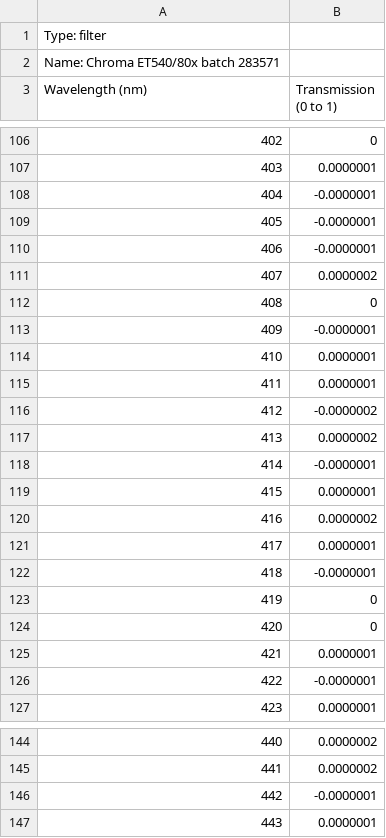
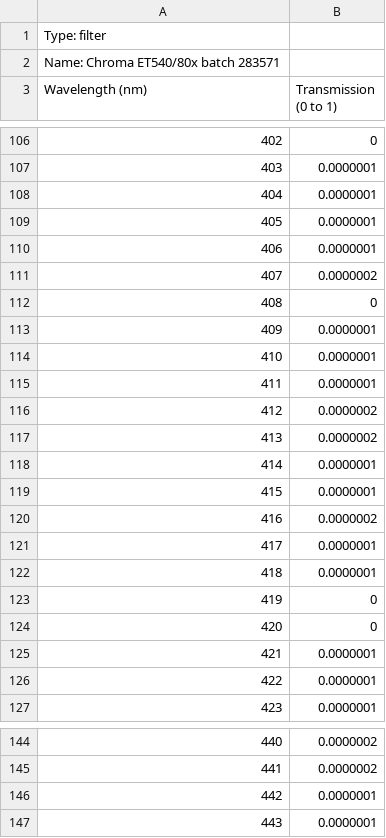
Before and after one commit to MicronOxford/SpekCheck, a CSV file: filters/EM540-80x.csv, drawn as a sheet; only a part is shown, gaps mark what is left out; the diff covers the shown part only.

```diff
--- a/filters/EM540-80x.csv
+++ b/filters/EM540-80x.csv
@@ -107,13 +107,13 @@ Wavelength (nm), Transmission (0 to 1)
 403,0.0000001
-404,-0.0000001
-405,-0.0000001
-406,-0.0000001
+404,0.0000001
+405,0.0000001
+406,0.0000001
 407,0.0000002
 408,0
-409,-0.0000001
+409,0.0000001
 410,0.0000001
 411,0.0000001
-412,-0.0000002
+412,0.0000002
 413,0.0000002
-414,-0.0000001
+414,0.0000001
 415,0.0000001
@@ -121,3 +121,3 @@ Wavelength (nm), Transmission (0 to 1)
 417,0.0000001
-418,-0.0000001
+418,0.0000001
 419,0
@@ -125,3 +125,3 @@ Wavelength (nm), Transmission (0 to 1)
 421,0.0000001
-422,-0.0000001
+422,0.0000001
 423,0.0000001
@@ -145,3 +145,3 @@ Wavelength (nm), Transmission (0 to 1)
 441,0.0000002
-442,-0.0000001
+442,0.0000001
 443,0.0000001
```
Also changed, not shown: 46 edited cells elsewhere in this file, filters/EM-593-40.csv, filters/EM605-lp.csv.
